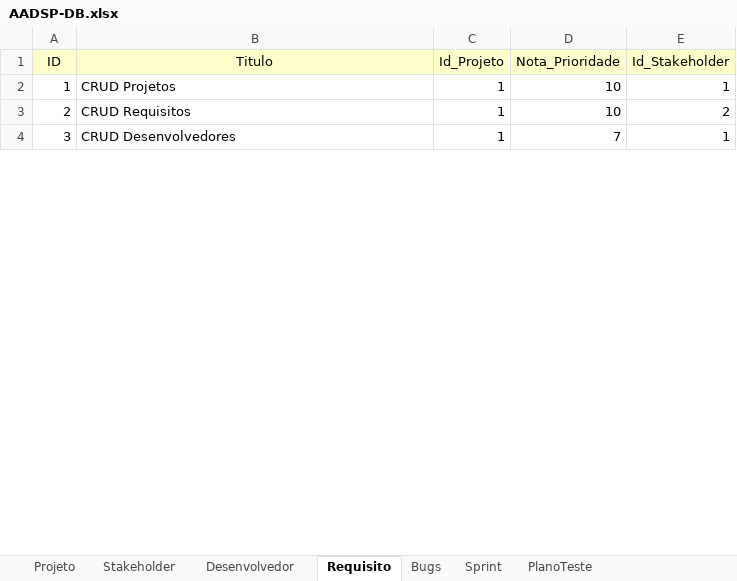
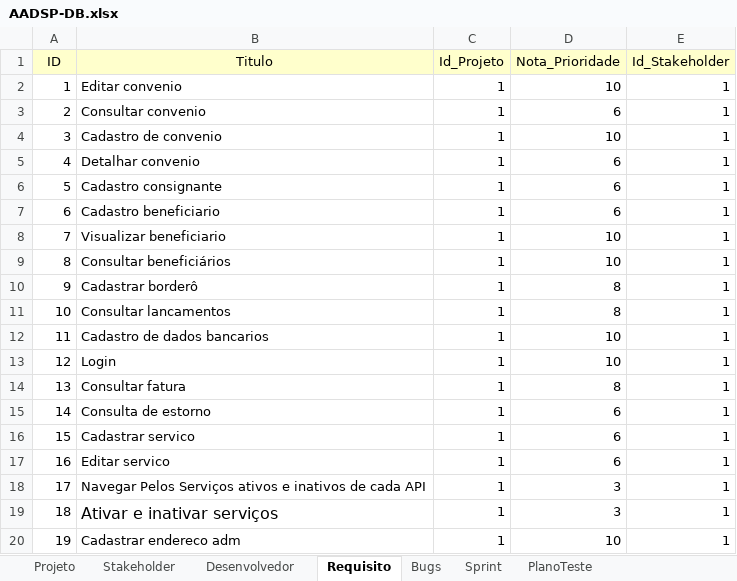
Before and after one commit to vitorssantana/T-AADSP-Test, an Excel workbook: AADSP-DB.xlsx, sheet Requisito, drawn as a sheet; only a part is shown; values as stored, in another font and other column widths than the file's, no borders; addresses are those after the commit; the diff covers the shown part only; the diff names each change by its address in the sheet, - before the commit and + after, or states it on an @@ line.

```diff
--- a/AADSP-DB.xlsx (sheet Requisito)
+++ b/AADSP-DB.xlsx (sheet Requisito)
+row 2: 1 | Editar convenio | 1 | 10 | 1
+row 3: 2 | Consultar convenio | 1 | 6 | 1
@@ column A (ID) renumbered between rows 4 and 32 @@
-B4 (Titulo): CRUD Projetos
+B4 (Titulo): Cadastro de convenio
+row 5: 4 | Detalhar convenio | 1 | 6 | 1
+row 6: 5 | Cadastro consignante | 1 | 6 | 1
+row 7: 6 | Cadastro beneficiario | 1 | 6 | 1
+row 8: 7 | Visualizar beneficiario | 1 | 10 | 1
-B9 (Titulo): CRUD Requisitos
+B9 (Titulo): Consultar beneficiários
-E9 (Id_Stakeholder): 2
+E9 (Id_Stakeholder): 1
+row 10: 9 | Cadastrar borderô | 1 | 8 | 1
+row 11: 10 | Consultar lancamentos | 1 | 8 | 1
+row 12: 11 | Cadastro de dados bancarios | 1 | 10 | 1
+row 13: 12 | Login | 1 | 10 | 1
+row 14: 13 | Consultar fatura | 1 | 8 | 1
-B15 (Titulo): CRUD Desenvolvedores
+B15 (Titulo): Consulta de estorno
-D15 (Nota_Prioridade): 7
+D15 (Nota_Prioridade): 6
+row 16: 15 | Cadastrar servico | 1 | 6 | 1
+row 17: 16 | Editar servico | 1 | 6 | 1
+row 18: 17 | Navegar Pelos Serviços ativos e inativos de cada API | 1 | 3 | 1
+row 19: 18 | Ativar e inativar serviços | 1 | 3 | 1
+row 20: 19 | Cadastrar endereco adm | 1 | 10 | 1
```
Also changed, not shown: 27 added rows and 3 edited cells elsewhere in this sheet, sheet PlanoTeste, sheet PredicaoTeste, sheet Requisito_Sprint, sheet Sprint, sheet Status_Casos_Teste, sheet Desenvolvedor, 4 more sheets, 28 other files.
